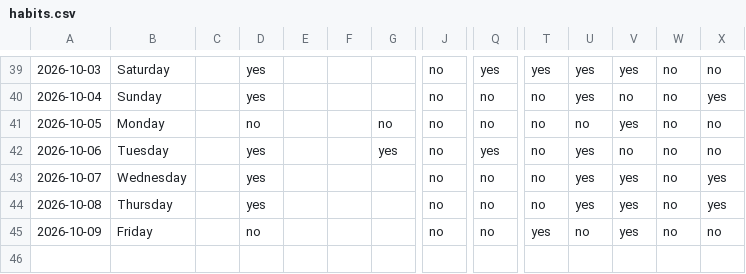
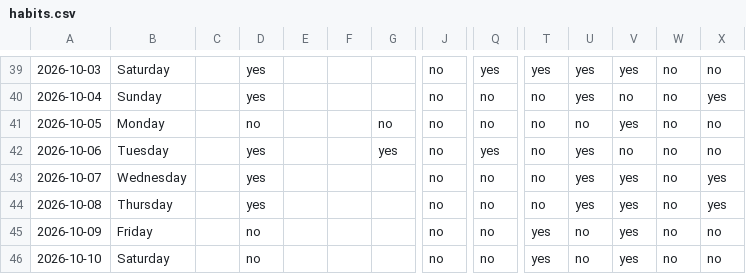
Before and after one commit to auckiefenstermacher19-cmd/Health-Tracker, a CSV file: habits.csv, drawn as a sheet; only a part is shown, gaps mark what is left out; rows hold the shown columns only; the diff names each change by its address in the sheet, - before the commit and + after, or states it on an @@ line.

Commit message:
habits: log through 2026-10-10

```diff
--- a/habits.csv
+++ b/habits.csv
+row 46: 2026-10-10 | Saturday |  | no |  |  |  | no | no | yes | no | yes | no | no
```
Also changed, not shown: 1 other file.
